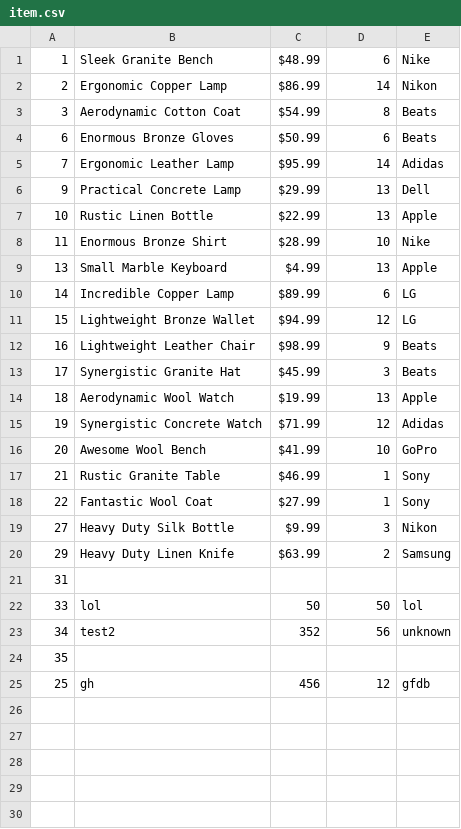
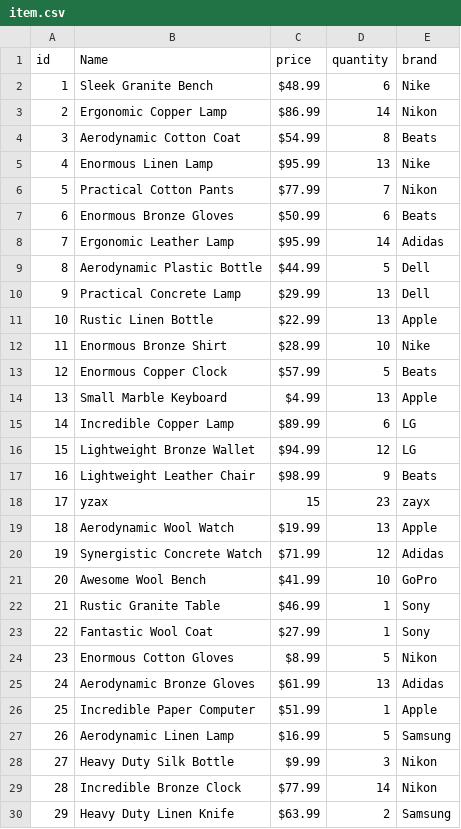
Before and after one commit to LoisKOUNINEF/OOP, a CSV file: db/item.csv, drawn as a sheet.

Commit message:
update item OK

```diff
--- a/db/item.csv
+++ b/db/item.csv
@@ -1 +1,2 @@
+id,Name,price,quantity,brand
 1,Sleek Granite Bench,$48.99,6,Nike
@@ -3,4 +4,7 @@
 3,Aerodynamic Cotton Coat,$54.99,8,Beats
+4,Enormous Linen Lamp,$95.99,13,Nike
+5,Practical Cotton Pants,$77.99,7,Nikon
 6,Enormous Bronze Gloves,$50.99,6,Beats
 7,Ergonomic Leather Lamp,$95.99,14,Adidas
+8,Aerodynamic Plastic Bottle,$44.99,5,Dell
 9,Practical Concrete Lamp,$29.99,13,Dell
@@ -8,2 +12,3 @@
 11,Enormous Bronze Shirt,$28.99,10,Nike
+12,Enormous Copper Clock,$57.99,5,Beats
 13,Small Marble Keyboard,$4.99,13,Apple
@@ -12,3 +17,3 @@
 16,Lightweight Leather Chair,$98.99,9,Beats
-17,Synergistic Granite Hat,$45.99,3,Beats
+17,yzax,15,23,zayx
 18,Aerodynamic Wool Watch,$19.99,13,Apple
@@ -18,8 +23,8 @@
 22,Fantastic Wool Coat,$27.99,1,Sony
+23,Enormous Cotton Gloves,$8.99,5,Nikon
+24,Aerodynamic Bronze Gloves,$61.99,13,Adidas
+25,Incredible Paper Computer,$51.99,1,Apple
+26,Aerodynamic Linen Lamp,$16.99,5,Samsung
 27,Heavy Duty Silk Bottle,$9.99,3,Nikon
+28,Incredible Bronze Clock,$77.99,14,Nikon
 29,Heavy Duty Linen Knife,$63.99,2,Samsung
-31,"","","",""
-33,lol,50,50,lol
-34,test2,352,56,unknown
-35,"","","",""
-25,gh,456,12,gfdb
```
Also changed, not shown: 4 other files.
